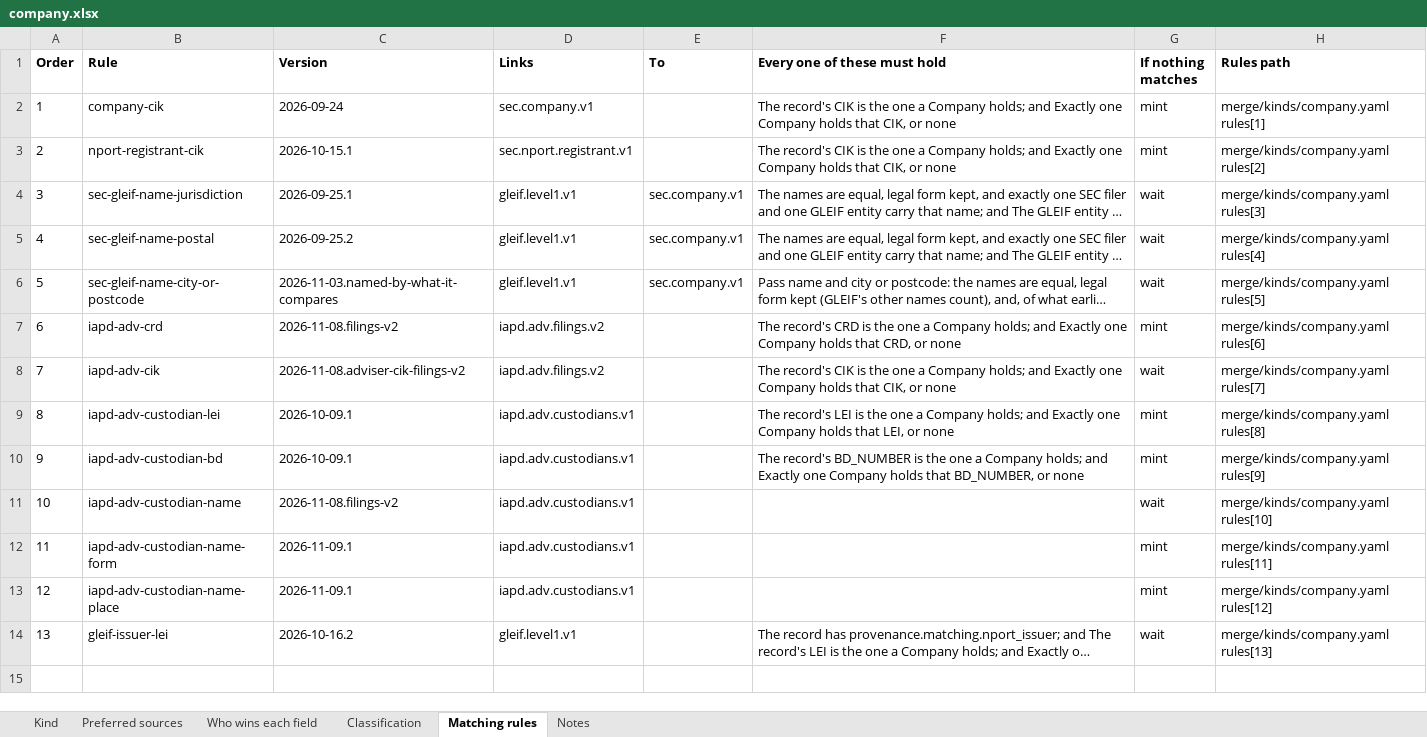
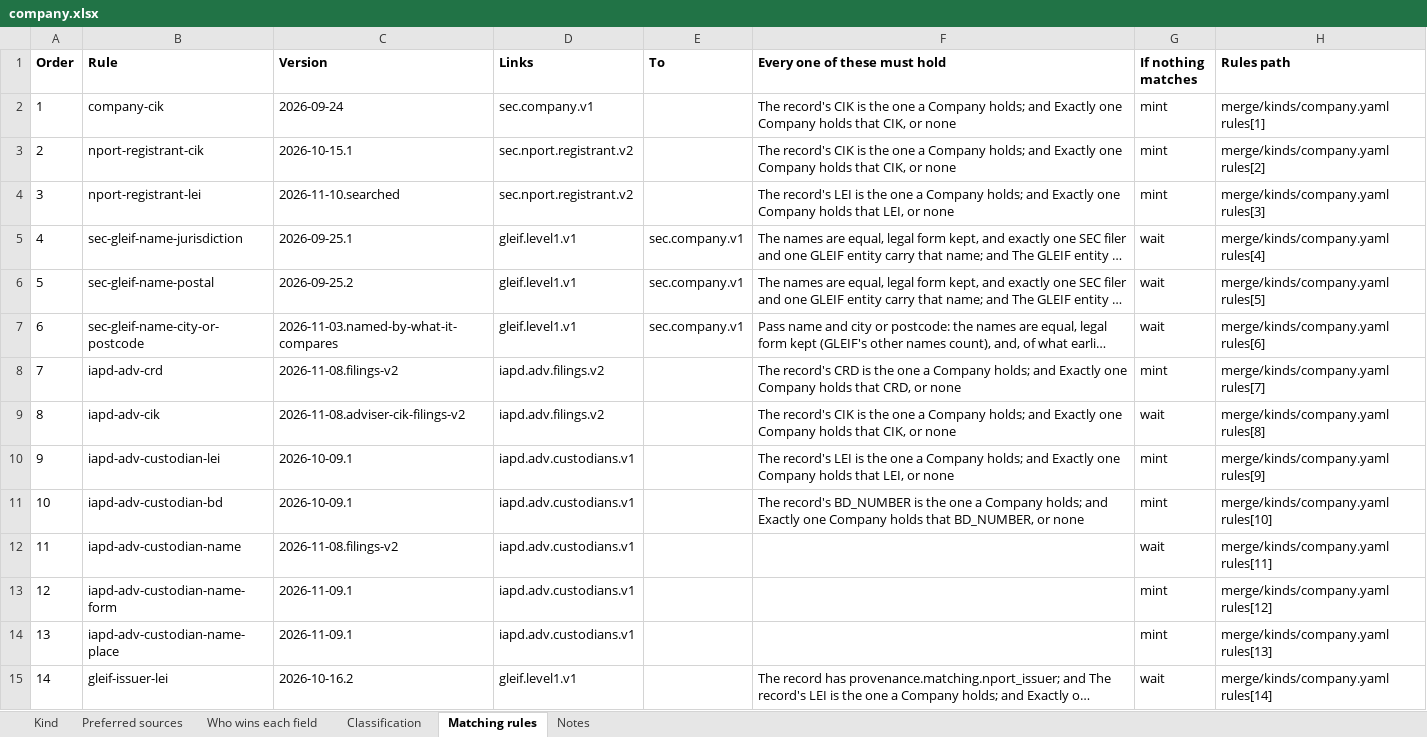
Before and after one commit to paulananth/edgartools-platform, an Excel workbook: rules/merge/kinds/company.xlsx, sheet Matching rules, drawn as a sheet; long unchanged cells end in …; values as stored, in another font and other column widths than the file's, no borders; addresses are those after the commit; the diff names each change by its address in the sheet, - before the commit and + after, or states it on an @@ line.

```diff
--- a/rules/merge/kinds/company.xlsx (sheet Matching rules)
+++ b/rules/merge/kinds/company.xlsx (sheet Matching rules)
-D3 (Links): sec.nport.registrant.v1
+D3 (Links): sec.nport.registrant.v2
+row 4: 3 | nport-registrant-lei | 2026-11-10.searched | sec.nport.registrant.v2 |  | The record's LEI is the one a Company holds; and Exactly one Company holds that LEI, or none | mint | merge/kinds/company.yaml rules[3]
@@ column A (Order) renumbered from row 5 down @@
-H5 (Rules path): merge/kinds/company.yaml rules[3]
+H5 (Rules path): merge/kinds/company.yaml rules[4]
-H6 (Rules path): merge/kinds/company.yaml rules[4]
+H6 (Rules path): merge/kinds/company.yaml rules[5]
-H7 (Rules path): merge/kinds/company.yaml rules[5]
+H7 (Rules path): merge/kinds/company.yaml rules[6]
-H8 (Rules path): merge/kinds/company.yaml rules[6]
+H8 (Rules path): merge/kinds/company.yaml rules[7]
-H9 (Rules path): merge/kinds/company.yaml rules[7]
+H9 (Rules path): merge/kinds/company.yaml rules[8]
-H10 (Rules path): merge/kinds/company.yaml rules[8]
+H10 (Rules path): merge/kinds/company.yaml rules[9]
-H11 (Rules path): merge/kinds/company.yaml rules[9]
+H11 (Rules path): merge/kinds/company.yaml rules[10]
-H12 (Rules path): merge/kinds/company.yaml rules[10]
+H12 (Rules path): merge/kinds/company.yaml rules[11]
-H13 (Rules path): merge/kinds/company.yaml rules[11]
+H13 (Rules path): merge/kinds/company.yaml rules[12]
-H14 (Rules path): merge/kinds/company.yaml rules[12]
+H14 (Rules path): merge/kinds/company.yaml rules[13]
-H15 (Rules path): merge/kinds/company.yaml rules[13]
+H15 (Rules path): merge/kinds/company.yaml rules[14]
```
Also changed, not shown: sheet Who wins each field, sheet Preferred sources, rules/sources/gleif/MAPPING.xlsx, rules/sources/iapd.adv/MAPPING.xlsx, 22 other files.
